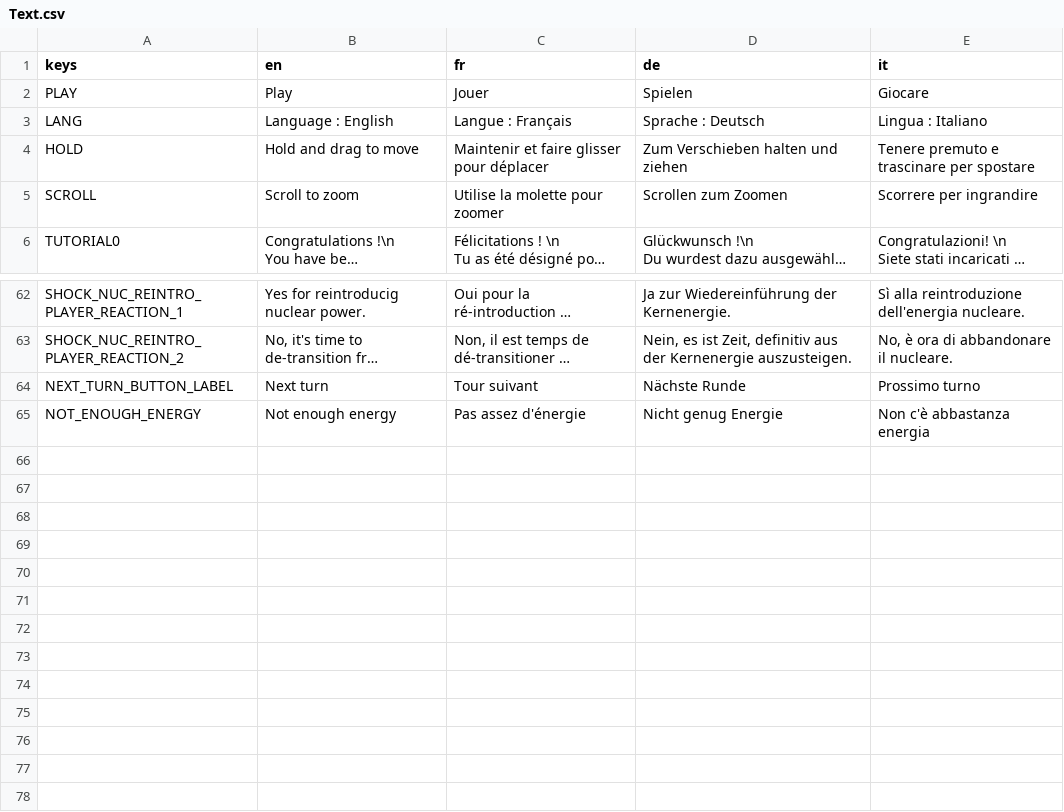
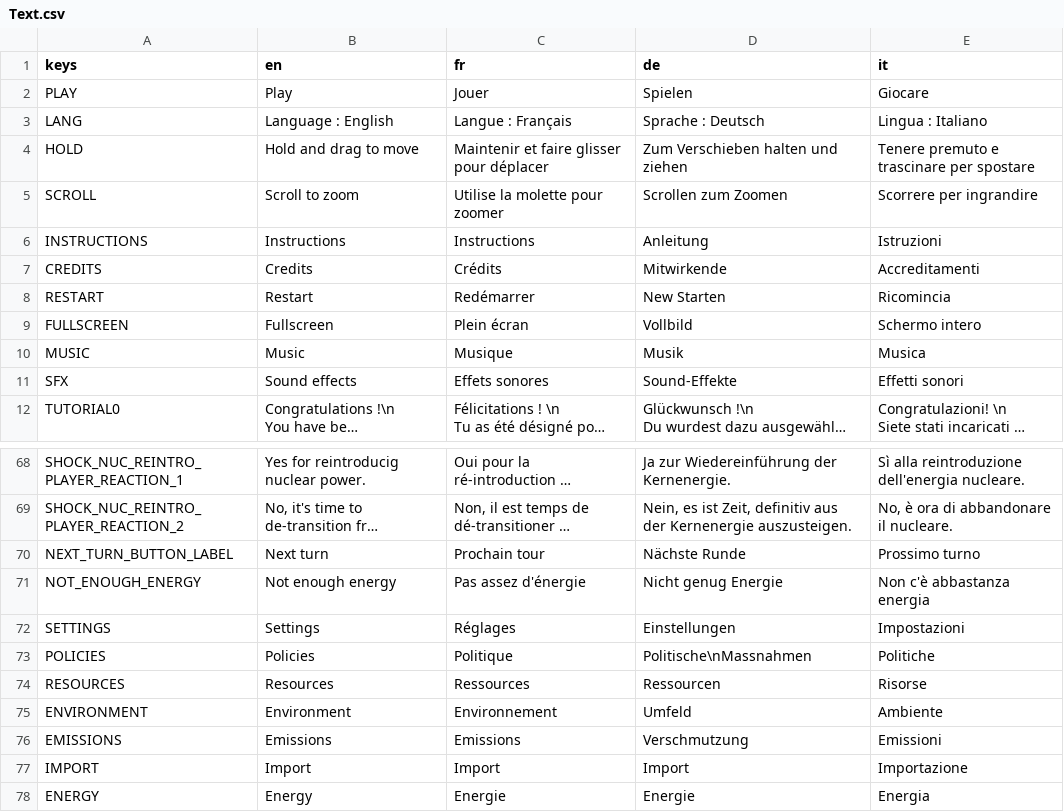
Before and after one commit to usi-sweet-sure/EnsuredEnergy_GDScript, a CSV file: Text.csv, drawn as a sheet; only a part is shown, gaps mark what is left out; long unchanged cells end in …; addresses are those after the commit; the diff names each change by its address in the sheet, - before the commit and + after, or states it on an @@ line.

```diff
--- a/Text.csv
+++ b/Text.csv
+row 6: INSTRUCTIONS | Instructions | Instructions | Anleitung | Istruzioni
+row 7: CREDITS | Credits | Crédits | Mitwirkende | Accreditamenti
+row 8: RESTART | Restart | Redémarrer | New Starten | Ricomincia
+row 9: FULLSCREEN | Fullscreen | Plein écran | Vollbild | Schermo intero
+row 10: MUSIC | Music | Musique | Musik | Musica
+row 11: SFX | Sound effects | Effets sonores | Sound-Effekte | Effetti sonori
-C70 (fr): Tour suivant
+C70 (fr): Prochain tour
+row 72: SETTINGS | Settings | Réglages | Einstellungen | Impostazioni
+row 73: POLICIES | Policies | Politique | Politische\nMassnahmen | Politiche
+row 74: RESOURCES | Resources | Ressources | Ressourcen | Risorse
+row 75: ENVIRONMENT | Environment | Environnement | Umfeld | Ambiente
+row 76: EMISSIONS | Emissions | Emissions | Verschmutzung | Emissioni
+row 77: IMPORT | Import | Import | Import | Importazione
+row 78: ENERGY | Energy | Energie | Energie | Energia
```
Also changed, not shown: 17 other files.
